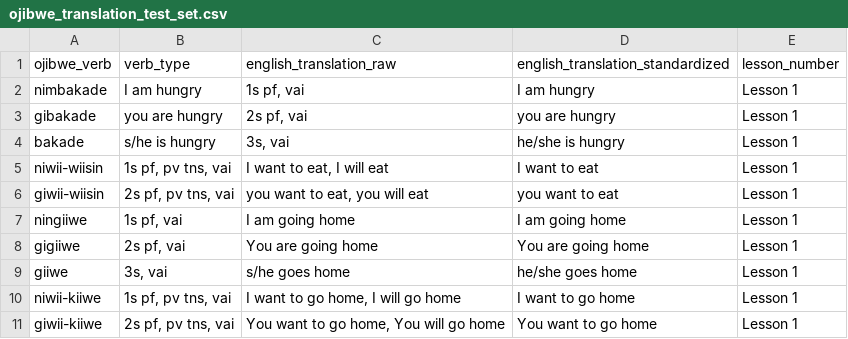
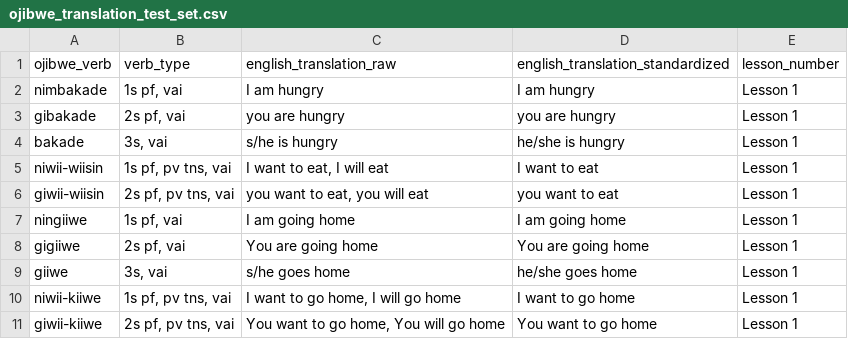
Before and after one commit to ELF-Lab/OjibweTranslation, a CSV file: evaluation/data/ojibwe_translation_test_set.csv, drawn as a sheet; only a part is shown.

Commit message:
fixed csv formatting

```diff
--- a/evaluation/data/ojibwe_translation_test_set.csv
+++ b/evaluation/data/ojibwe_translation_test_set.csv
@@ -1,5 +1,5 @@
 ojibwe_verb,verb_type,english_translation_raw,english_translation_standardized,lesson_number
-nimbakade,I am hungry,"1s pf, vai",I am hungry,Lesson 1
-gibakade,you are hungry,"2s pf, vai",you are hungry,Lesson 1
-bakade,s/he is hungry,"3s, vai",he/she is hungry,Lesson 1
+nimbakade,"1s pf, vai",I am hungry,I am hungry,Lesson 1
+gibakade,"2s pf, vai",you are hungry,you are hungry,Lesson 1
+bakade,"3s, vai",s/he is hungry,he/she is hungry,Lesson 1
 niwii-wiisin,"1s pf, pv tns, vai","I want to eat, I will eat",I want to eat,Lesson 1
```
